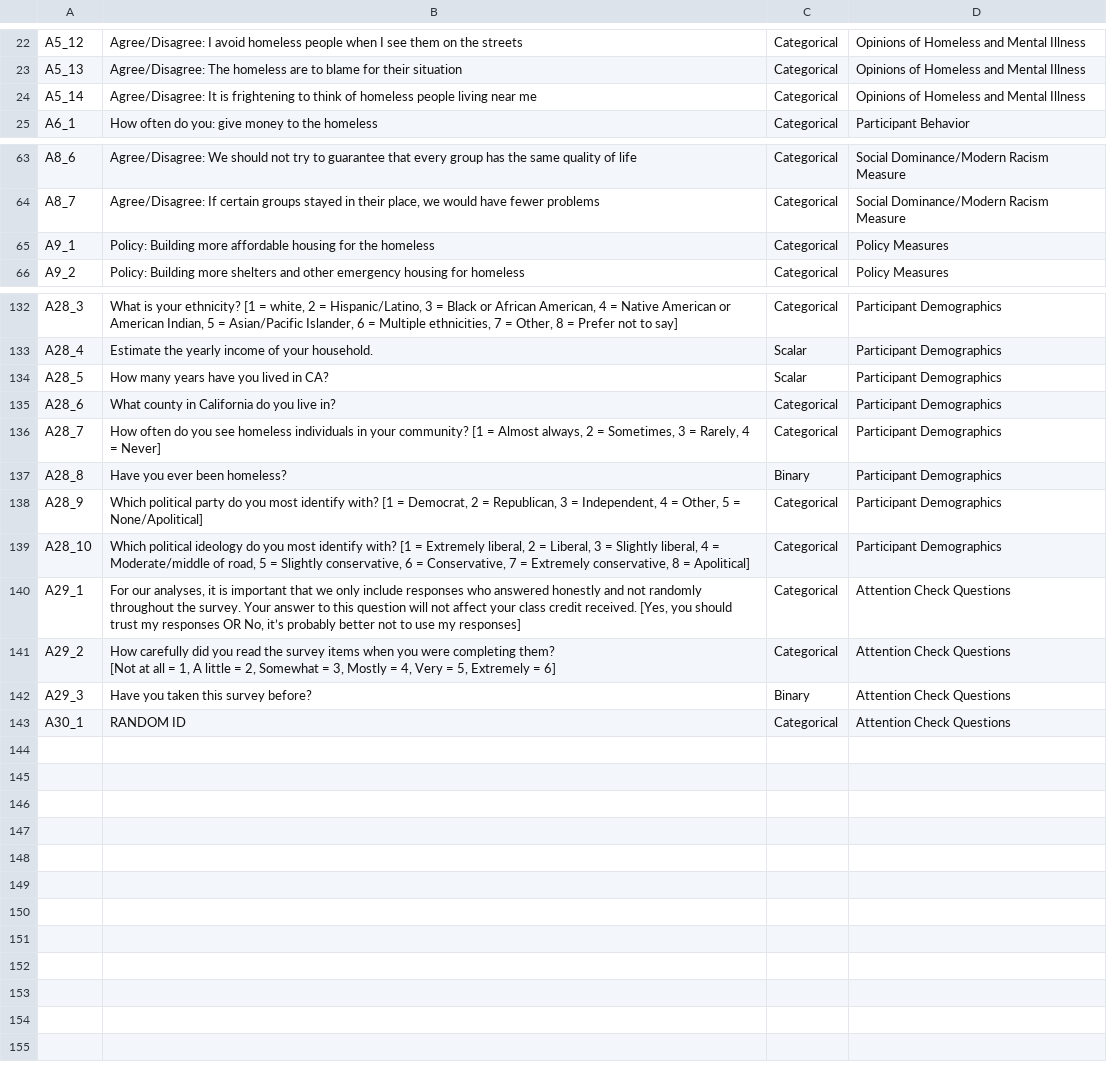
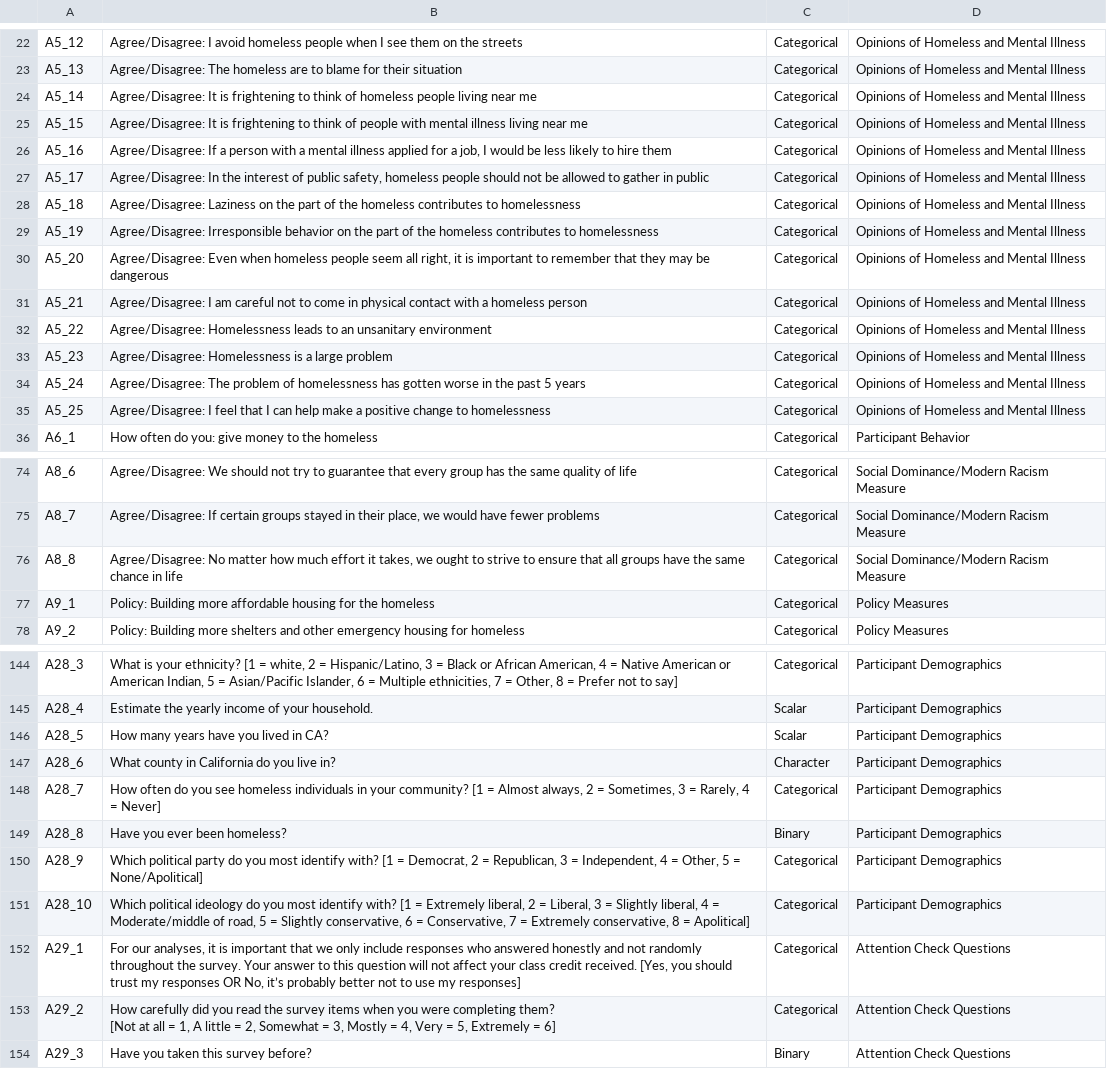
Before and after one commit to vancebee/CS614-F22, a CSV file: data/DataGuide.csv, drawn as a sheet; only a part is shown, gaps mark what is left out; the diff covers the shown part only.

```diff
--- a/data/DataGuide.csv
+++ b/data/DataGuide.csv
@@ -24,2 +24,13 @@ A5_13,Agree/Disagree: The homeless are to blame for their situation,Categorical,
 A5_14,Agree/Disagree: It is frightening to think of homeless people living near me,Categorical,Opinions of Homeless and Mental Illness
+A5_15,Agree/Disagree: It is frightening to think of people with mental illness living near me ,Categorical,Opinions of Homeless and Mental Illness
+A5_16,"Agree/Disagree: If a person with a mental illness applied for a job, I would be less likely to hire them ",Categorical,Opinions of Homeless and Mental Illness
+A5_17,"Agree/Disagree: In the interest of public safety, homeless people should not be allowed to gather in public ",Categorical,Opinions of Homeless and Mental Illness
+A5_18,Agree/Disagree: Laziness on the part of the homeless contributes to homelessness ,Categorical,Opinions of Homeless and Mental Illness
+A5_19,Agree/Disagree: Irresponsible behavior on the part of the homeless contributes to homelessness ,Categorical,Opinions of Homeless and Mental Illness
+A5_20,"Agree/Disagree: Even when homeless people seem all right, it is important to remember that they may be dangerous ",Categorical,Opinions of Homeless and Mental Illness
+A5_21,Agree/Disagree: I am careful not to come in physical contact with a homeless person ,Categorical,Opinions of Homeless and Mental Illness
+A5_22,Agree/Disagree: Homelessness leads to an unsanitary environment ,Categorical,Opinions of Homeless and Mental Illness
+A5_23,Agree/Disagree: Homelessness is a large problem ,Categorical,Opinions of Homeless and Mental Illness
+A5_24,Agree/Disagree: The problem of homelessness has gotten worse in the past 5 years ,Categorical,Opinions of Homeless and Mental Illness
+A5_25,Agree/Disagree: I feel that I can help make a positive change to homelessness ,Categorical,Opinions of Homeless and Mental Illness
 A6_1,How often do you: give money to the homeless,Categorical,Participant Behavior
@@ -64,2 +75,3 @@ A8_6,Agree/Disagree: We should not try to guarantee that every group has the sam
 A8_7,"Agree/Disagree: If certain groups stayed in their place, we would have fewer problems",Categorical,Social Dominance/Modern Racism Measure
+A8_8,"Agree/Disagree: No matter how much effort it takes, we ought to strive to ensure that all groups have the same chance in life ",Categorical,Social Dominance/Modern Racism Measure
 A9_1,Policy: Building more affordable housing for the homeless,Categorical,Policy Measures
@@ -134,3 +146,3 @@ A28_4,Estimate the yearly income of your household.,Scalar,Participant Demograph
 A28_5,How many years have you lived in CA?,Scalar,Participant Demographics
-A28_6,What county in California do you live in?,Categorical,Participant Demographics
+A28_6,What county in California do you live in?,Character,Participant Demographics
 A28_7,"How often do you see homeless individuals in your community? [1 = Almost always, 2 = Sometimes, 3 = Rarely, 4 = Never]",Categorical,Participant Demographics
@@ -143,2 +155 @@ A29_2,"How carefully did you read the survey items when you were completing them
 A29_3,Have you taken this survey before?,Binary,Attention Check Questions
-A30_1,RANDOM ID,Categorical,Attention Check Questions
```
Also changed, not shown: 37 edited cells elsewhere in this file, 2 other files.
